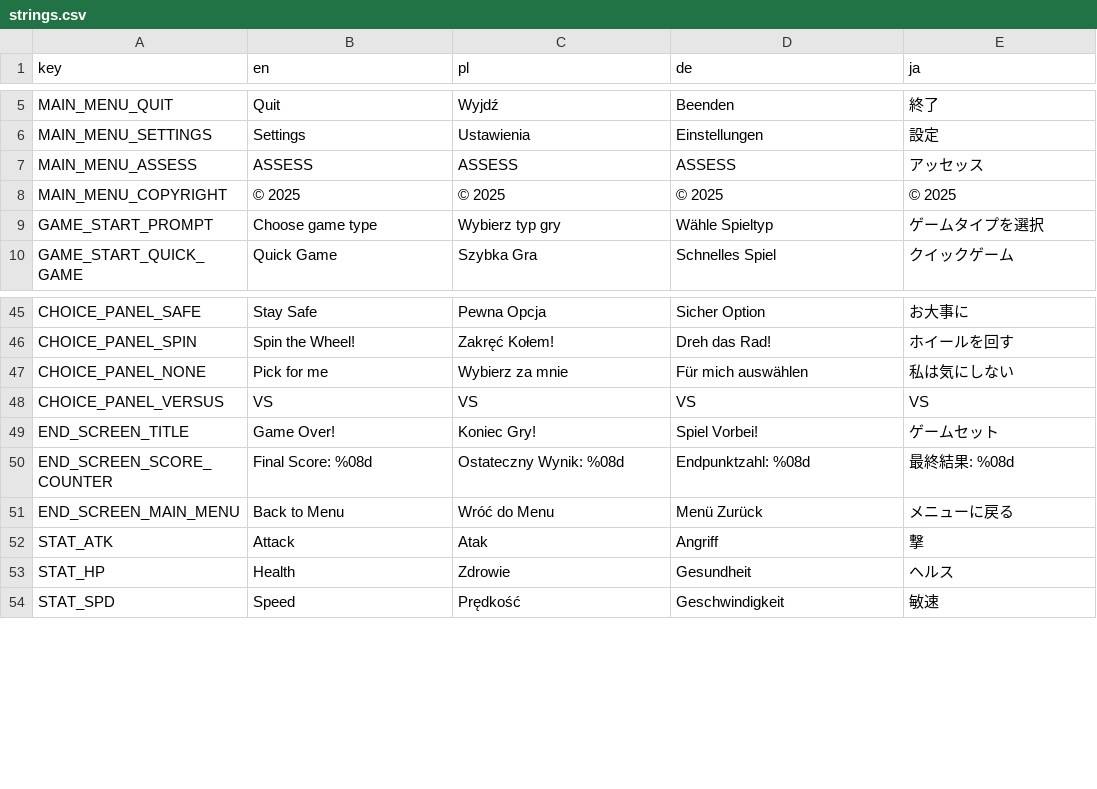
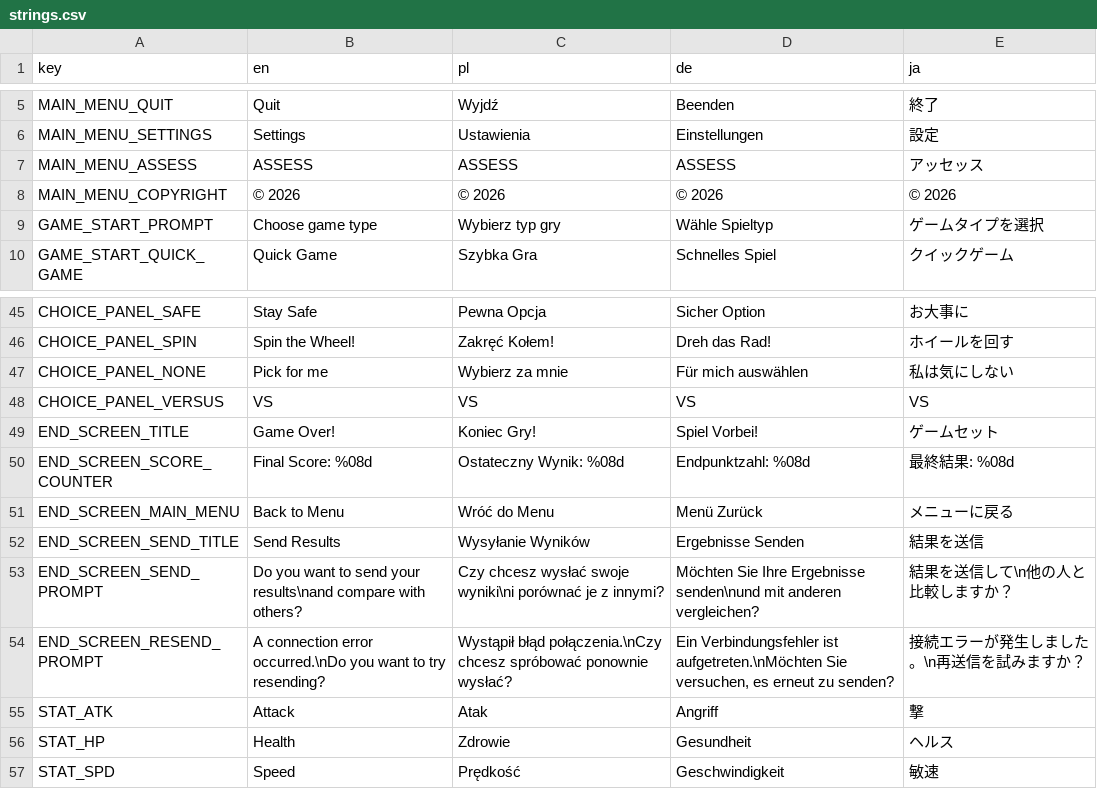
Before and after one commit to Zed-z/assess-survivors, a CSV file: strings.csv, drawn as a sheet; only a part is shown, gaps mark what is left out.

```diff
--- a/strings.csv
+++ b/strings.csv
@@ -7,3 +7,3 @@ MAIN_MENU_SETTINGS,Settings,Ustawienia,Einstellungen,設定
 MAIN_MENU_ASSESS,ASSESS,ASSESS,ASSESS,アッセッス
-MAIN_MENU_COPYRIGHT,© 2025,© 2025,© 2025,© 2025
+MAIN_MENU_COPYRIGHT,© 2026,© 2026,© 2026,© 2026
 GAME_START_PROMPT,Choose game type,Wybierz typ gry,Wähle Spieltyp,ゲームタイプを選択
@@ -51,2 +51,5 @@ END_SCREEN_SCORE_COUNTER,Final Score: %08d,Ostateczny Wynik: %08d,Endpunktzahl:
 END_SCREEN_MAIN_MENU,Back to Menu,Wróć do Menu,Menü Zurück,メニューに戻る
+END_SCREEN_SEND_TITLE,Send Results,Wysyłanie Wyników,Ergebnisse Senden,結果を送信
+END_SCREEN_SEND_PROMPT,Do you want to send your results\nand compare with others?,Czy chcesz wysłać swoje wyniki\ni porównać je z innymi?,Möchten Sie Ihre Ergebnisse senden\nund mit anderen vergleichen?,結果を送信して\n他の人と比較しますか？
+END_SCREEN_RESEND_PROMPT,A connection error occurred.\nDo you want to try resending?,Wystąpił błąd połączenia.\nCzy chcesz spróbować ponownie wysłać?,"Ein Verbindungsfehler ist aufgetreten.\nMöchten Sie versuchen, es erneut zu senden?",接続エラーが発生しました。\n再送信を試みますか？
 STAT_ATK,Attack,Atak,Angriff,撃
```
Also changed, not shown: 9 other files.
